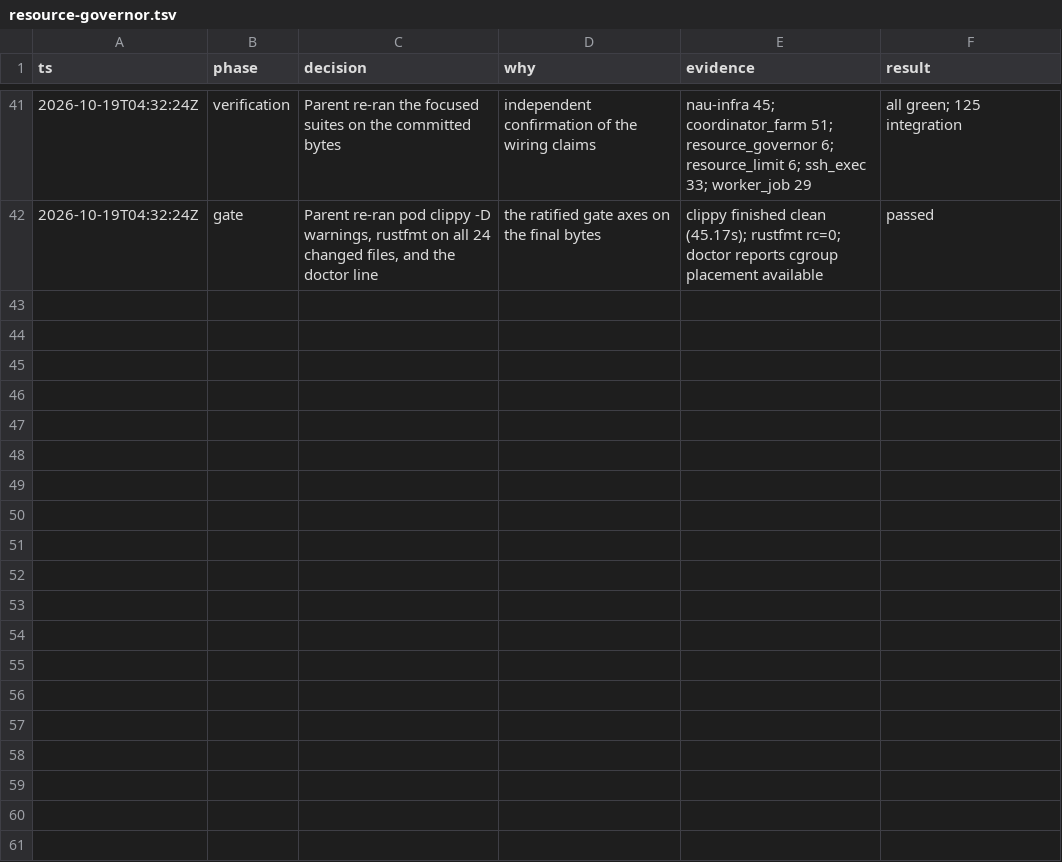
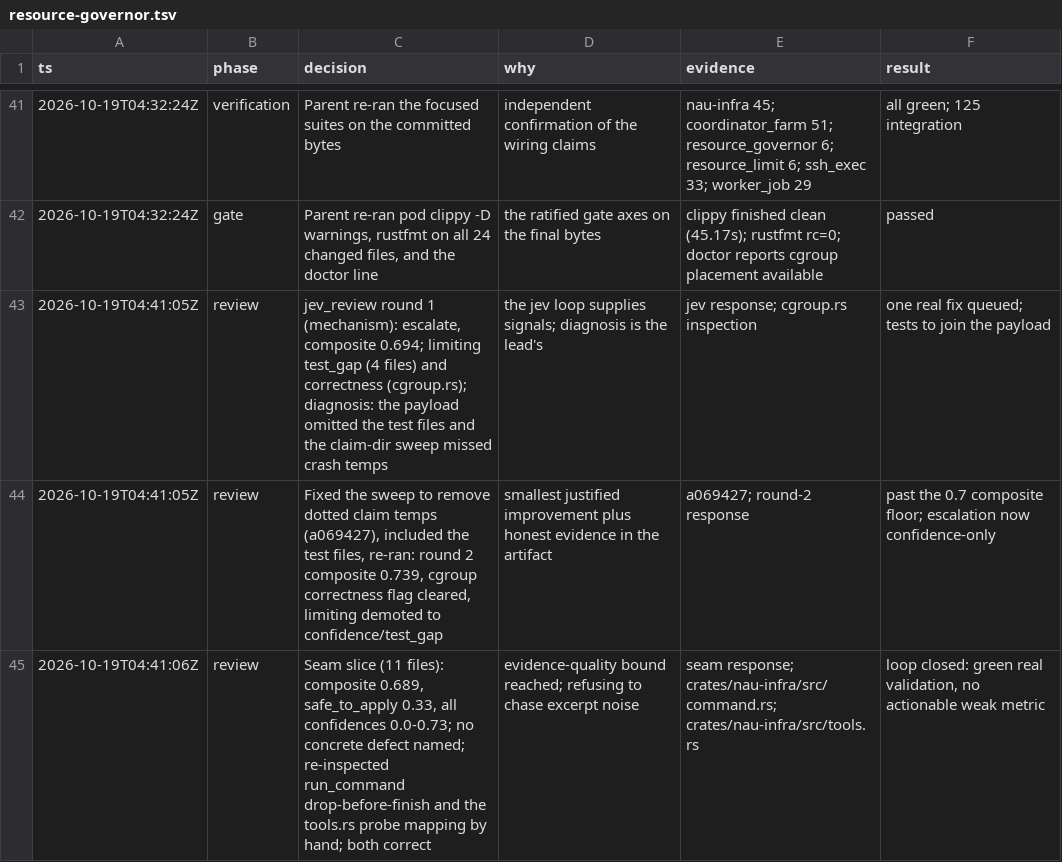
Before and after one commit to rbelem/nau, a TSV file: .audit/resource-governor.tsv, drawn as a sheet; only a part is shown, gaps mark what is left out; the diff names each change by its address in the sheet, - before the commit and + after, or states it on an @@ line.

Commit message:
chore(audit): record the jev review loop

```diff
--- a/.audit/resource-governor.tsv
+++ b/.audit/resource-governor.tsv
+row 43: 2026-10-19T04:41:05Z | review | jev_review round 1 (mechanism): escalate, composite 0.694; limiting test_gap (4 files) and correctness (cgroup.rs); diagnosis: the payload omitted the test files and the claim-dir sweep missed crash temps | the jev loop supplies signals; diagnosis is the lead's | jev response; cgroup.rs inspection | one real fix queued; tests to join the payload
+row 44: 2026-10-19T04:41:05Z | review | Fixed the sweep to remove dotted claim temps (a069427), included the test files, re-ran: round 2 composite 0.739, cgroup correctness flag cleared, limiting demoted to confidence/test_gap | smallest justified improvement plus honest evidence in the artifact | a069427; round-2 response | past the 0.7 composite floor; escalation now confidence-only
+row 45: 2026-10-19T04:41:06Z | review | Seam slice (11 files): composite 0.689, safe_to_apply 0.33, all confidences 0.0-0.73; no concrete defect named; re-inspected run_command drop-before-finish and the tools.rs probe mapping by hand; both correct | evidence-quality bound reached; refusing to chase excerpt noise | seam response; crates/nau-infra/src/command.rs; crates/nau-infra/src/tools.rs | loop closed: green real validation, no actionable weak metric
```
